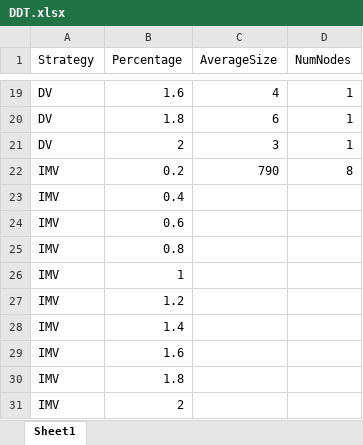
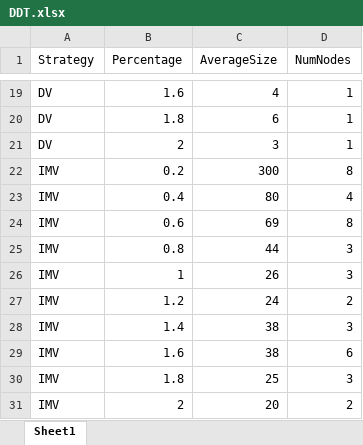
Before and after one commit to QUT-Trusted-Networks-Lab/n10289020, an Excel workbook: Simulations/Pre-emptive/DDT.xlsx, sheet Sheet1, drawn as a sheet; only a part is shown, gaps mark what is left out; values as stored, in another font and other column widths than the file's, no borders; the diff covers the shown part only; the diff names each change by its address in the sheet, - before the commit and + after, or states it on an @@ line.

Commit message:
Seed node

```diff
--- a/Simulations/Pre-emptive/DDT.xlsx (sheet Sheet1)
+++ b/Simulations/Pre-emptive/DDT.xlsx (sheet Sheet1)
-C22 (AverageSize): 790
+C22 (AverageSize): 300
-C23 (AverageSize): (empty)
+C23 (AverageSize): 80
-D23 (NumNodes): (empty)
+D23 (NumNodes): 4
-C24 (AverageSize): (empty)
+C24 (AverageSize): 69
-D24 (NumNodes): (empty)
+D24 (NumNodes): 8
-C25 (AverageSize): (empty)
+C25 (AverageSize): 44
-D25:D26 (NumNodes): (empty)
+D25:D26 (NumNodes): 3
-C26 (AverageSize): (empty)
+C26 (AverageSize): 26
-C27 (AverageSize): (empty)
+C27 (AverageSize): 24
-D27 (NumNodes): (empty)
+D27 (NumNodes): 2
-C28:C29 (AverageSize): (empty)
+C28:C29 (AverageSize): 38
-D28 (NumNodes): (empty)
+D28 (NumNodes): 3
-D29 (NumNodes): (empty)
+D29 (NumNodes): 6
-C30 (AverageSize): (empty)
+C30 (AverageSize): 25
-D30 (NumNodes): (empty)
+D30 (NumNodes): 3
-C31 (AverageSize): (empty)
+C31 (AverageSize): 20
-D31 (NumNodes): (empty)
+D31 (NumNodes): 2
```
Also changed, not shown: 20 edited cells elsewhere in this sheet, 24 other files.
